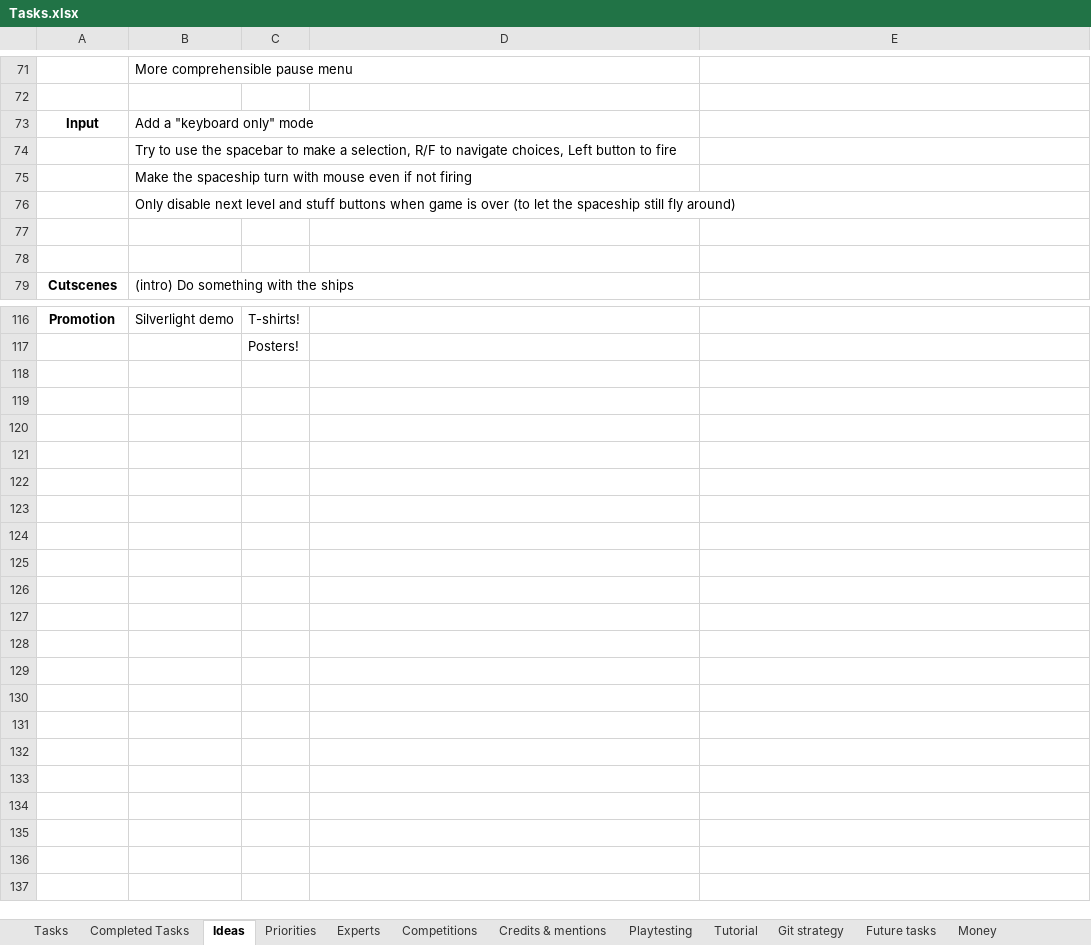
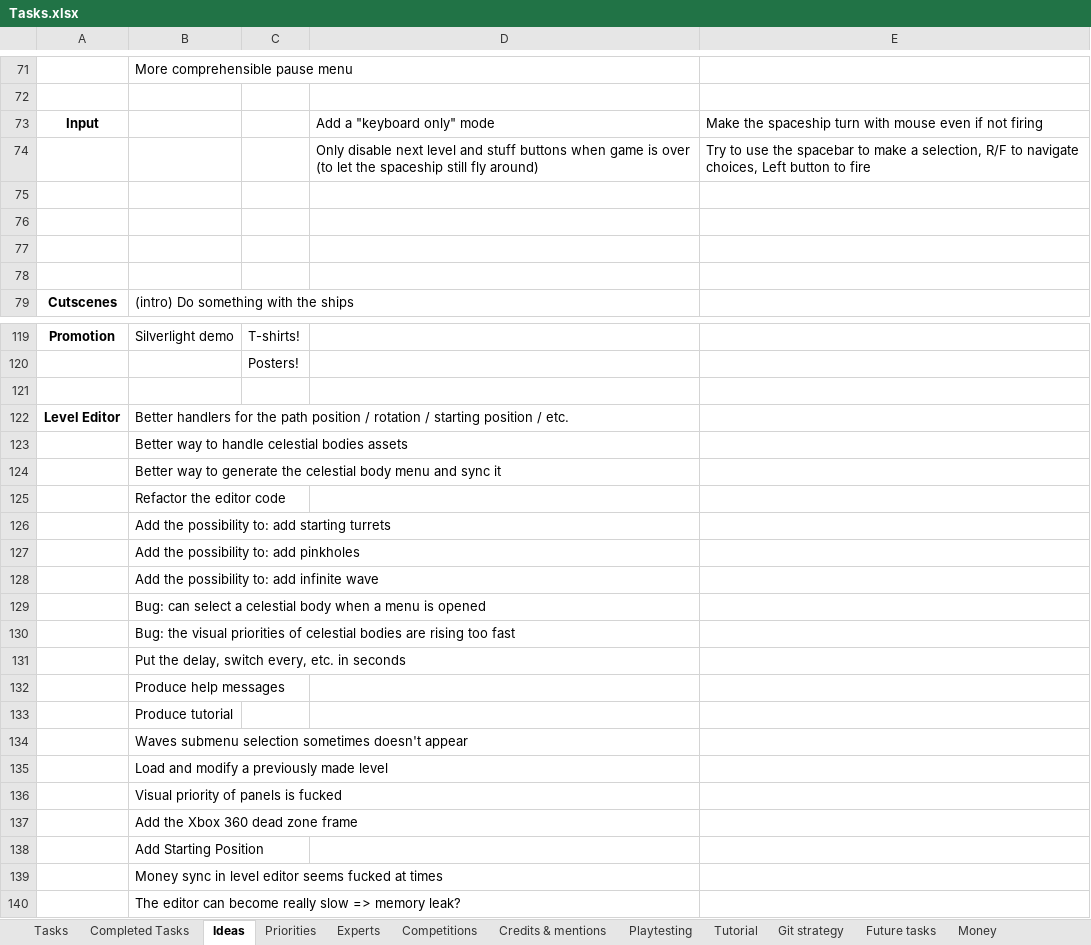
Before and after one commit to jodigiordano/commander, an Excel workbook: Utilities/Tasks.xlsx, sheet Ideas, drawn as a sheet; only a part is shown, gaps mark what is left out; values as stored, in another font and other column widths than the file's, no borders; removed rows and columns are numbered as before the commit, all else as after; the diff covers the shown part only; the diff names each change by its address in the sheet, - before the commit and + after, or states it on an @@ line.

```diff
--- a/Utilities/Tasks.xlsx (sheet Ideas)
+++ b/Utilities/Tasks.xlsx (sheet Ideas)
-row 73: Input | Add a "keyboard only" mode
-row 74:  | Try to use the spacebar to make a selection, R/F to navigate choices, Left button to fire
+row 73: Input |  |  | Add a "keyboard only" mode | Make the spaceship turn with mouse even if not firing
+row 74:  |  |  | Only disable next level and stuff buttons when game is over (to let the spaceship still fly around) | Try to use the spacebar to make a selection, R/F to navigate choices, Left button to fire
-B75: Make the spaceship turn with mouse even if not firing
+B75: (empty)
-B76: Only disable next level and stuff buttons when game is over (to let the spaceship still fly around)
+B76: (empty)
+row 121: (empty)
+row 122: Level Editor | Better handlers for the path position / rotation / starting position / etc.
+row 123:  | Better way to handle celestial bodies assets
+row 124:  | Better way to generate the celestial body menu and sync it
+row 125:  | Refactor the editor code
+row 126:  | Add the possibility to: add starting turrets
+row 127:  | Add the possibility to: add pinkholes
+row 128:  | Add the possibility to: add infinite wave
+row 129:  | Bug: can select a celestial body when a menu is opened
+row 130:  | Bug: the visual priorities of celestial bodies are rising too fast
+row 131:  | Put the delay, switch every, etc. in seconds
+row 132:  | Produce help messages
+row 133:  | Produce tutorial
+row 134:  | Waves submenu selection sometimes doesn't appear
+row 135:  | Load and modify a previously made level
+row 136:  | Visual priority of panels is fucked
+row 137:  | Add the Xbox 360 dead zone frame
+row 138:  | Add Starting Position
+row 139:  | Money sync in level editor seems fucked at times
+row 140:  | The editor can become really slow => memory leak?
```
Also changed, not shown: 9 added rows, 6 removed rows and 13 edited cells elsewhere in this sheet, sheet Tasks.
